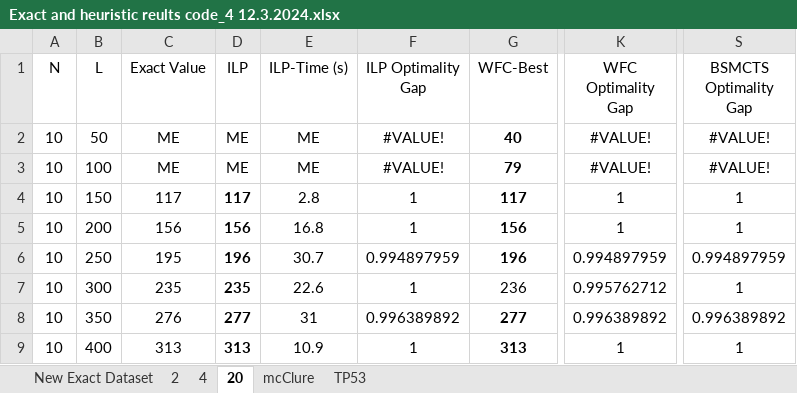
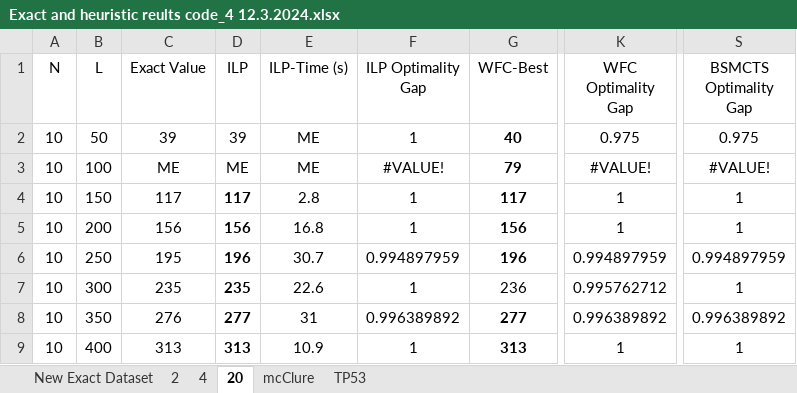
Before and after one commit to Hesam1991/Three-Stage-Algorithm-for-the-Closest-String-Problem, an Excel workbook: Results/Exact and heuristic reults code_4 12.3.2024.xlsx, sheet 20, drawn as a sheet; only a part is shown, gaps mark what is left out; values as stored, in another font and other column widths than the file's, no borders; the diff names each change by its address in the sheet, - before the commit and + after, or states it on an @@ line.

Commit message:
New results of ILP

```diff
--- a/Results/Exact and heuristic reults code_4 12.3.2024.xlsx (sheet 20)
+++ b/Results/Exact and heuristic reults code_4 12.3.2024.xlsx (sheet 20)
-C2 (Exact Value): ME
+C2 (Exact Value): 39
-D2 (ILP): ME
+D2 (ILP): 39
-F2 (ILP Optimality Gap): #VALUE!
+F2 (ILP Optimality Gap): 1
-K2 (WFC Optimality Gap): #VALUE!
+K2 (WFC Optimality Gap): 0.975
-S2 (BSMCTS Optimality Gap): #VALUE!
+S2 (BSMCTS Optimality Gap): 0.975
```
Also changed, not shown: sheet mcClure, 2 other files.
